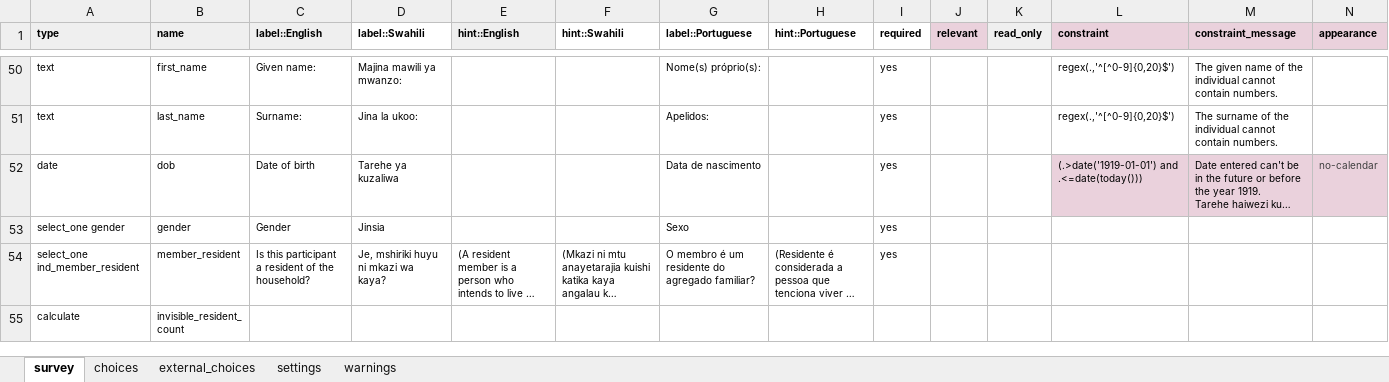
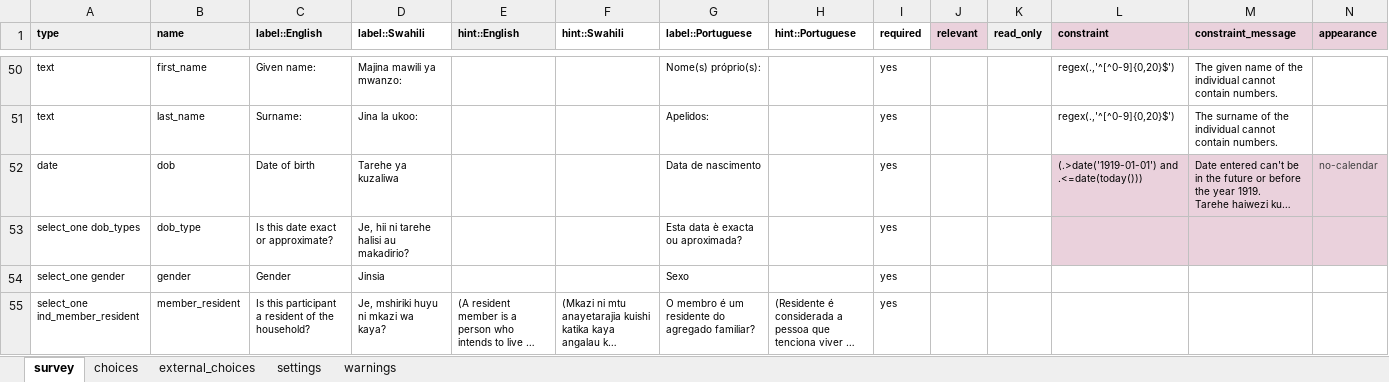
Before and after one commit to linl33/bohemia, an Excel workbook: forms/smallcensus/smallcensus.xlsx, sheet survey, drawn as a sheet; only a part is shown, gaps mark what is left out; the shorter side is filled out with more unchanged rows; long unchanged cells end in …; values as stored, in another font and other column widths than the file's, no borders; charts and pictures and conditional formats not drawn; rows hold the shown columns only; the diff names each change by its address in the sheet, - before the commit and + after, or states it on an @@ line.

```diff
--- a/forms/smallcensus/smallcensus.xlsx (sheet survey)
+++ b/forms/smallcensus/smallcensus.xlsx (sheet survey)
+row 53: select_one dob_types | dob_type | Is this date exact or approximate? | Je, hii ni tarehe halisi au makadirio? |  |  | Esta data è exacta ou aproximada? |  | yes
```
Also changed, not shown: sheet choices, sheet settings, 3 other files.
